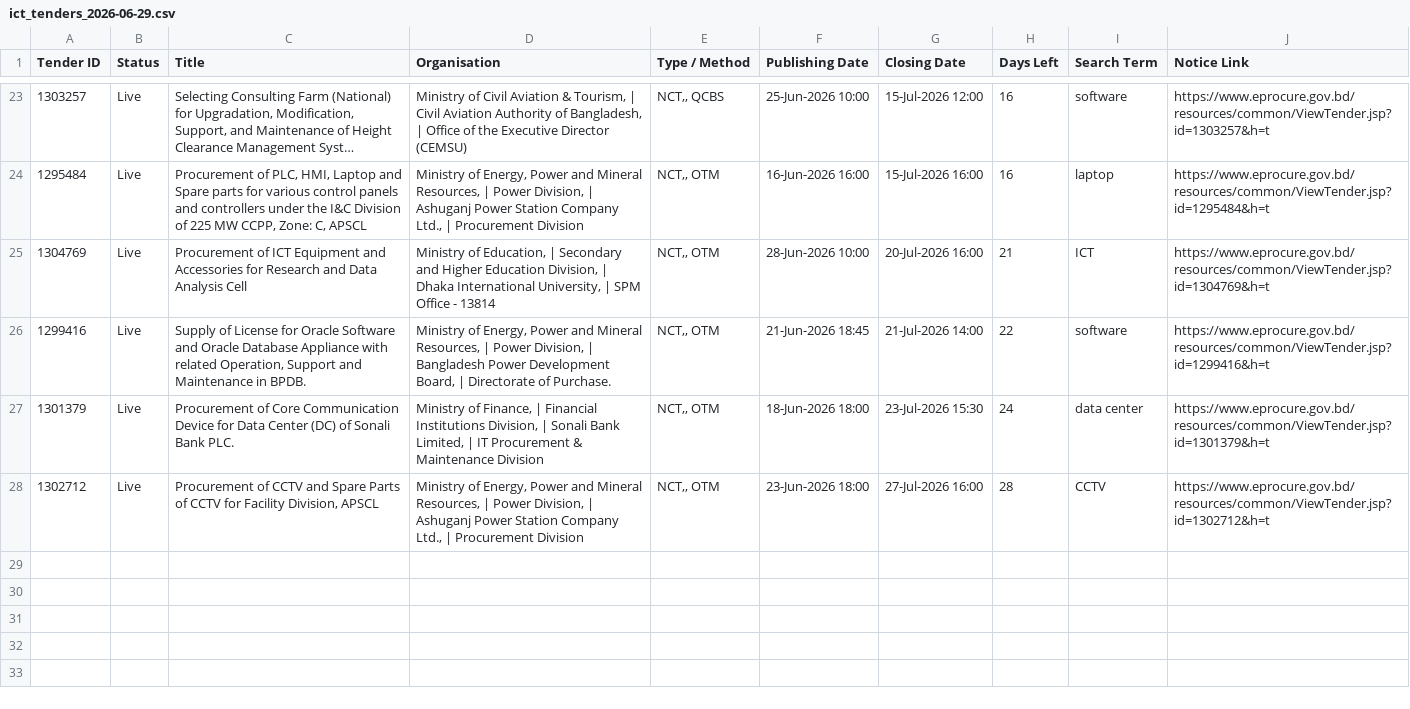
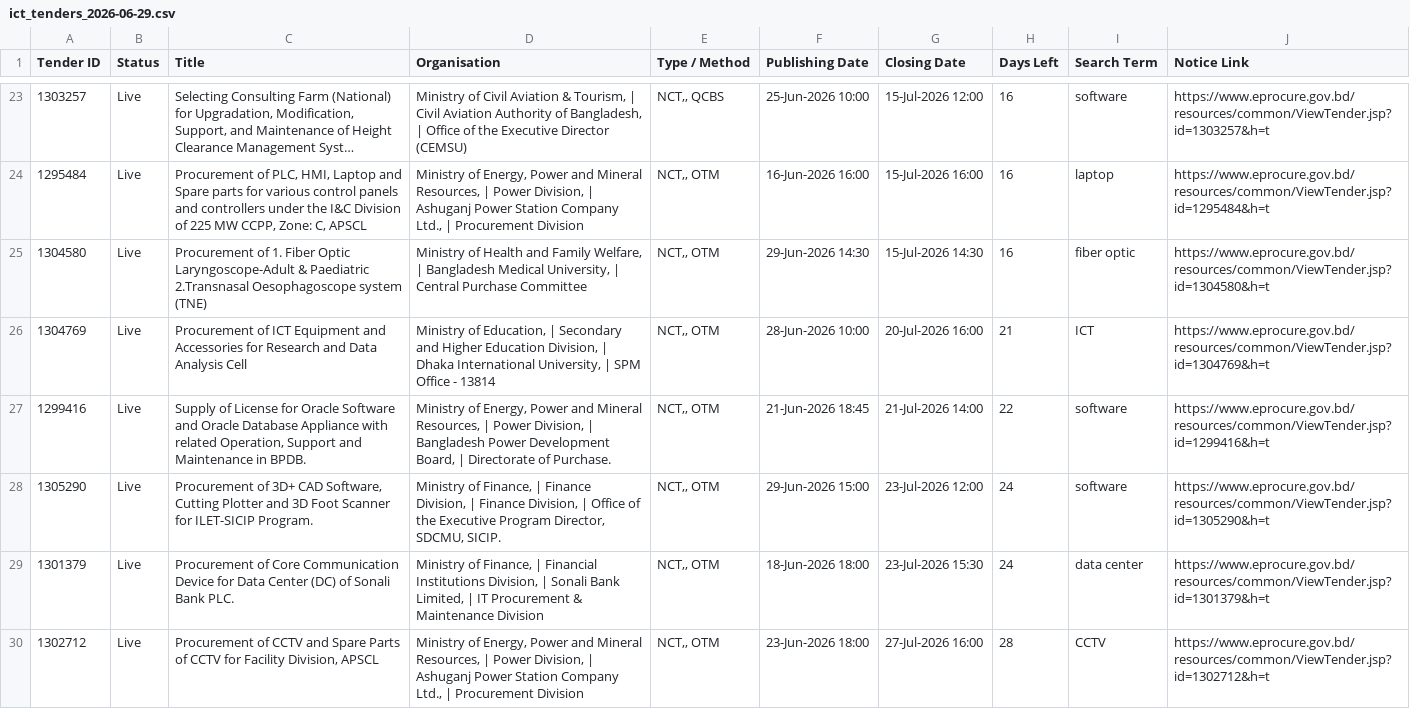
Before and after one commit to firozeahmedshovon-wq/ict-tender-scraper, a CSV file: ict_tenders_2026-06-29.csv, drawn as a sheet; only a part is shown, gaps mark what is left out; long unchanged cells end in ….

Commit message:
chore: update sent log 2026-06-29

```diff
--- a/ict_tenders_2026-06-29.csv
+++ b/ict_tenders_2026-06-29.csv
@@ -24,4 +24,6 @@
 1295484,Live,"Procurement of PLC, HMI, Laptop and Spare parts for various control panels and controllers under the I&C Division of 225 MW CCPP, Zone: C, APSCL","Ministry of Energy, Power and Mineral Resources, | Power Division, | Ashuganj Power Station Company Ltd., | Procurement Division","NCT,, OTM",16-Jun-2026 16:00,15-Jul-2026 16:00,16,laptop,https://www.eprocure.gov.bd/resources/common/ViewTender.jsp?id=1295484&h=t
+1304580,Live,Procurement of  1. Fiber Optic Laryngoscope-Adult & Paediatric 2.Transnasal Oesophagoscope system (TNE),"Ministry of Health and Family Welfare, | Bangladesh Medical University, | Central Purchase Committee","NCT,, OTM",29-Jun-2026 14:30,15-Jul-2026 14:30,16,fiber optic,https://www.eprocure.gov.bd/resources/common/ViewTender.jsp?id=1304580&h=t
 1304769,Live,Procurement of ICT Equipment and Accessories for Research and Data Analysis Cell,"Ministry of Education, | Secondary and Higher Education Division, | Dhaka International University, | SPM Office - 13814","NCT,, OTM",28-Jun-2026 10:00,20-Jul-2026 16:00,21,ICT,https://www.eprocure.gov.bd/resources/common/ViewTender.jsp?id=1304769&h=t
 1299416,Live,"Supply of License for Oracle Software and Oracle Database Appliance with related Operation, Support and Maintenance in BPDB.","Ministry of Energy, Power and Mineral Resources, | Power Division, | Bangladesh Power Development Board, | Directorate of Purchase.","NCT,, OTM",21-Jun-2026 18:45,21-Jul-2026 14:00,22,software,https://www.eprocure.gov.bd/resources/common/ViewTender.jsp?id=1299416&h=t
+1305290,Live,"Procurement of 3D+ CAD Software, Cutting Plotter and 3D Foot Scanner for ILET-SICIP Program.","Ministry of Finance, | Finance Division, | Finance Division, | Office of the Executive Program Director, SDCMU, SICIP.","NCT,, OTM",29-Jun-2026 15:00,23-Jul-2026 12:00,24,software,https://www.eprocure.gov.bd/resources/common/ViewTender.jsp?id=1305290&h=t
 1301379,Live,Procurement of Core Communication Device for Data Center (DC) of Sonali Bank PLC.,"Ministry of Finance, | Financial Institutions Division, | Sonali Bank Limited, | IT Procurement & Maintenance Division","NCT,, OTM",18-Jun-2026 18:00,23-Jul-2026 15:30,24,data center,https://www.eprocure.gov.bd/resources/common/ViewTender.jsp?id=1301379&h=t
```
